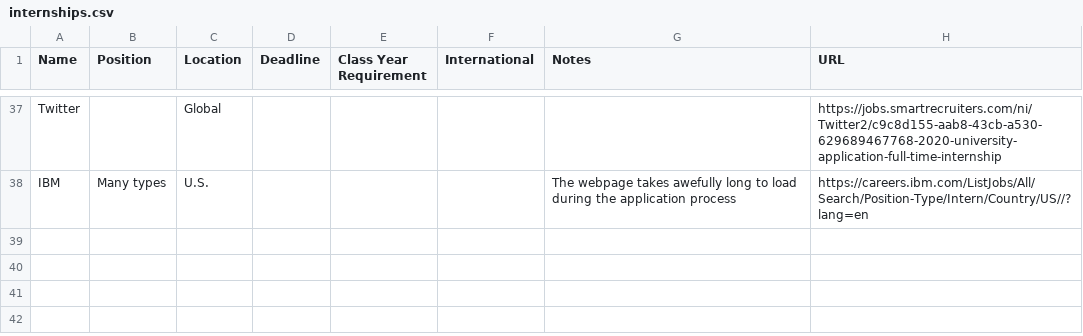
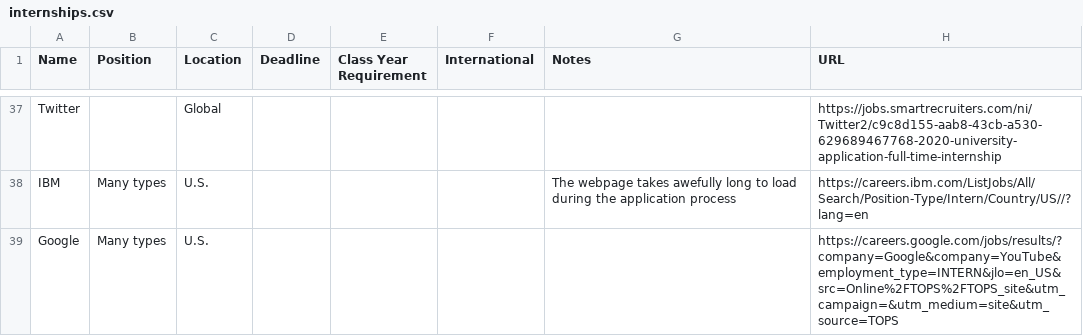
Before and after one commit to Zackhardtoname/internships, a CSV file: internships.csv, drawn as a sheet; only a part is shown, gaps mark what is left out; the diff names each change by its address in the sheet, - before the commit and + after, or states it on an @@ line.

```diff
--- a/internships.csv
+++ b/internships.csv
+row 39: Google | Many types | U.S. |  |  |  |  | https://careers.google.com/jobs/results/?company=Google&company=YouTube&employment_type=INTERN&jlo=en_US&src=Online%2FTOPS%2FTOPS_site&utm_campaign=&utm_medium=site&utm_source=TOPS
```
Also changed, not shown: internships_temp.csv, 3 other files.
